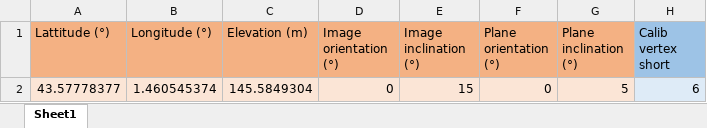
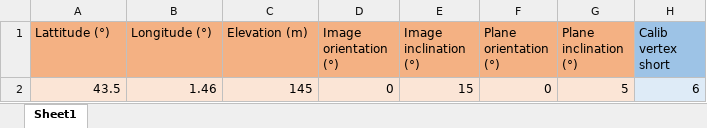
Before and after one commit to Pastoralee/fisheye-solar-shading-estimator, an Excel workbook: SystemData/System_Specifications.xlsx, sheet Sheet1, drawn as a sheet; only a part is shown; values as stored, in another font and other column widths than the file's, no borders; the diff names each change by its address in the sheet, - before the commit and + after, or states it on an @@ line.

```diff
--- a/SystemData/System_Specifications.xlsx (sheet Sheet1)
+++ b/SystemData/System_Specifications.xlsx (sheet Sheet1)
-A2 (Lattitude (°)): 43.57778377
+A2 (Lattitude (°)): 43.5
-B2 (Longitude (°)): 1.460545374
+B2 (Longitude (°)): 1.46
-C2 (Elevation (m)): 145.5849304
+C2 (Elevation (m)): 145
```
Also changed, not shown: 4 other files.
